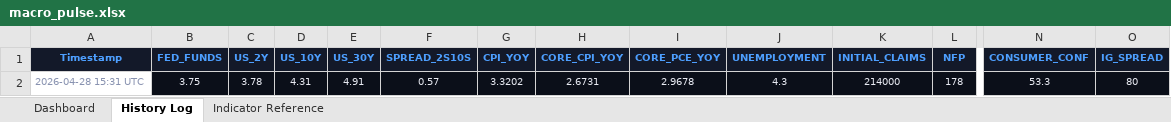
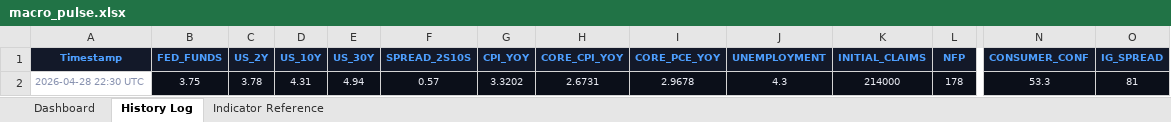
Before and after one commit to 3243dwon/Macro, an Excel workbook: macro_pulse.xlsx, sheet History Log, drawn as a sheet; only a part is shown, gaps mark what is left out; values as stored, in another font and other column widths than the file's, no borders; removed rows and columns are numbered as before the commit, all else as after; rows hold the shown columns only; the diff names each change by its address in the sheet, - before the commit and + after, or states it on an @@ line.

```diff
--- a/macro_pulse.xlsx (sheet History Log)
+++ b/macro_pulse.xlsx (sheet History Log)
-row 2: 2026-04-28 15:31 UTC | 3.75 | 3.78 | 4.31 | 4.91 | 0.57 | 3.3202 | 2.6731 | 2.9678 | 4.3 | 214000 | 178 | 53.3 | 80
+row 2: 2026-04-28 22:30 UTC | 3.75 | 3.78 | 4.31 | 4.94 | 0.57 | 3.3202 | 2.6731 | 2.9678 | 4.3 | 214000 | 178 | 53.3 | 81
```
Also changed, not shown: sheet Dashboard, 2 other files.
